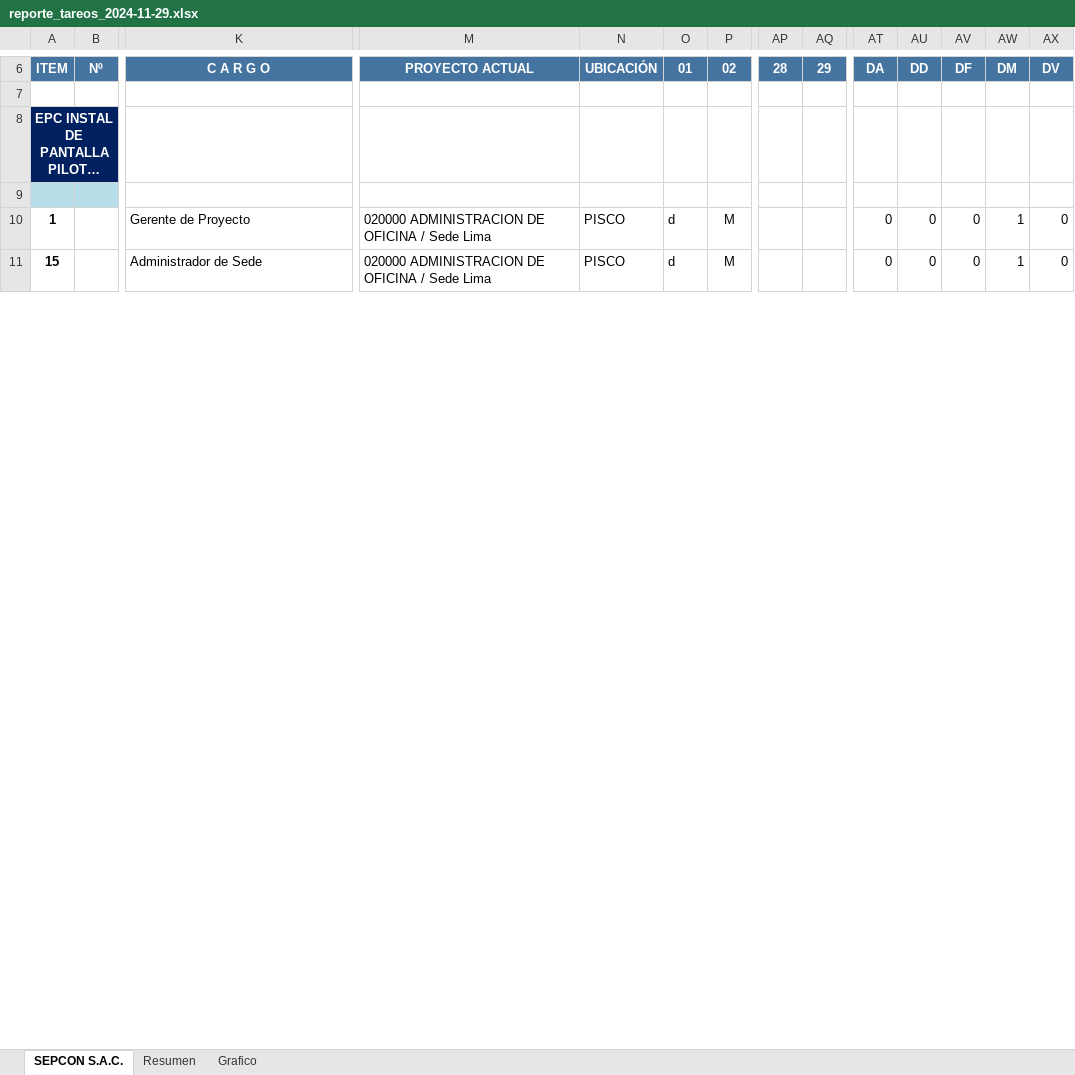
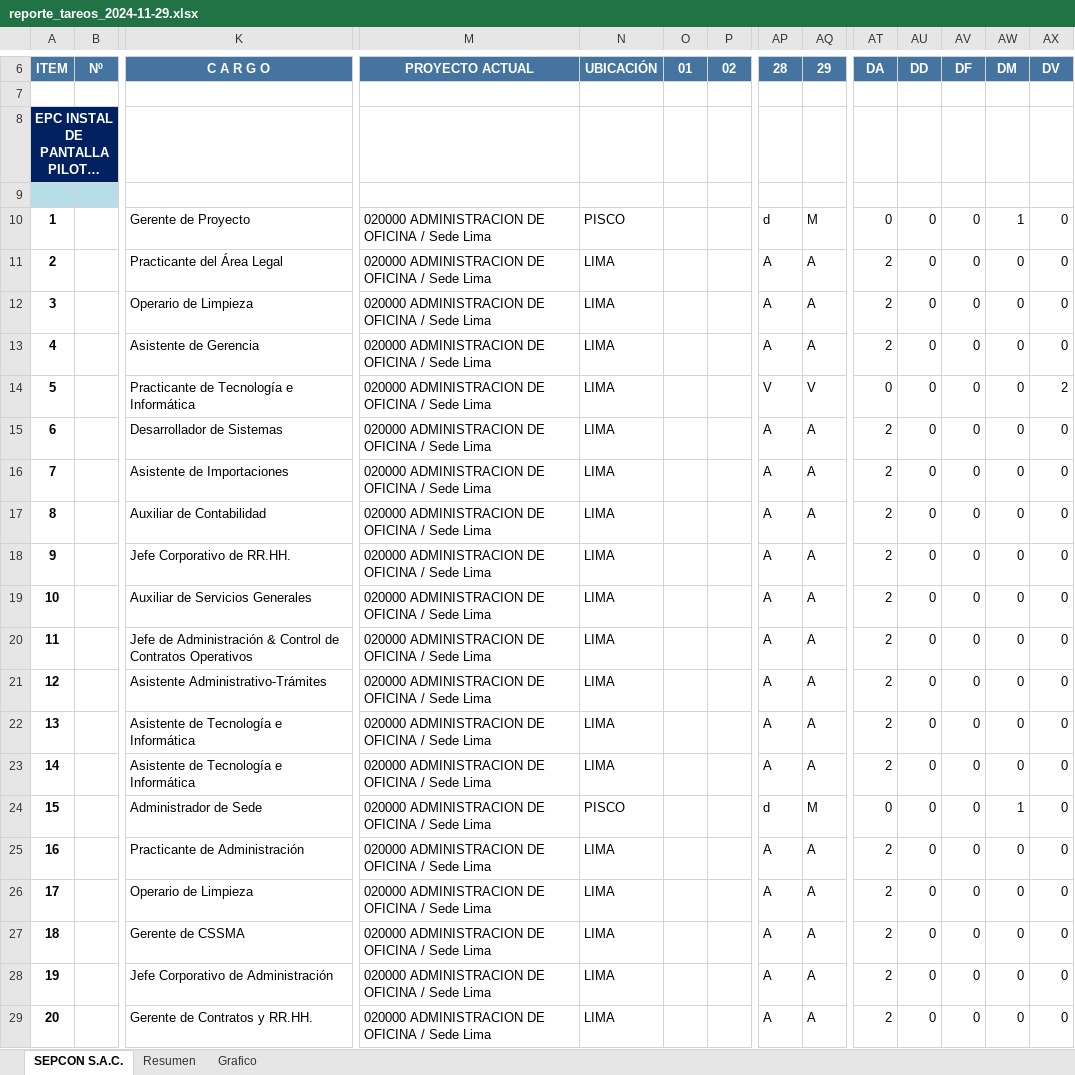
Before and after one commit to KeslyUA/Master, an Excel workbook: documentos/reportes/reporte_tareos_2024-11-29.xlsx, sheet SEPCON S.A.C., drawn as a sheet; only a part is shown, gaps mark what is left out; long unchanged cells end in …; values as stored, in another font and other column widths than the file's, no borders; conditional formats not drawn; addresses are those after the commit; rows hold the shown columns only; the diff covers the shown part only; the diff names each change by its address in the sheet, - before the commit and + after, or states it on an @@ line.

```diff
--- a/documentos/reportes/reporte_tareos_2024-11-29.xlsx (sheet SEPCON S.A.C.)
+++ b/documentos/reportes/reporte_tareos_2024-11-29.xlsx (sheet SEPCON S.A.C.)
-O10: d
+O10: (empty)
-P10: M
+P10: (empty)
-AP10: (empty)
+AP10: d
-AQ10: (empty)
+AQ10: M
+row 11: 2 |  | Practicante del Área Legal | 020000 ADMINISTRACION DE OFICINA / Sede Lima | LIMA |  |  | A | A | 2 | 0 | 0 | 0 | 0
+row 12: 3 |  | Operario de Limpieza | 020000 ADMINISTRACION DE OFICINA / Sede Lima | LIMA |  |  | A | A | 2 | 0 | 0 | 0 | 0
+row 13: 4 |  | Asistente de Gerencia | 020000 ADMINISTRACION DE OFICINA / Sede Lima | LIMA |  |  | A | A | 2 | 0 | 0 | 0 | 0
+row 14: 5 |  | Practicante de Tecnología e Informática | 020000 ADMINISTRACION DE OFICINA / Sede Lima | LIMA |  |  | V | V | 0 | 0 | 0 | 0 | 2
+row 15: 6 |  | Desarrollador de Sistemas | 020000 ADMINISTRACION DE OFICINA / Sede Lima | LIMA |  |  | A | A | 2 | 0 | 0 | 0 | 0
+row 16: 7 |  | Asistente de Importaciones | 020000 ADMINISTRACION DE OFICINA / Sede Lima | LIMA |  |  | A | A | 2 | 0 | 0 | 0 | 0
+row 17: 8 |  | Auxiliar de Contabilidad | 020000 ADMINISTRACION DE OFICINA / Sede Lima | LIMA |  |  | A | A | 2 | 0 | 0 | 0 | 0
+row 18: 9 |  | Jefe Corporativo de RR.HH. | 020000 ADMINISTRACION DE OFICINA / Sede Lima | LIMA |  |  | A | A | 2 | 0 | 0 | 0 | 0
+row 19: 10 |  | Auxiliar de Servicios Generales | 020000 ADMINISTRACION DE OFICINA / Sede Lima | LIMA |  |  | A | A | 2 | 0 | 0 | 0 | 0
+row 20: 11 |  | Jefe de Administración & Control de Contratos Operativos | 020000 ADMINISTRACION DE OFICINA / Sede Lima | LIMA |  |  | A | A | 2 | 0 | 0 | 0 | 0
+row 21: 12 |  | Asistente Administrativo-Trámites | 020000 ADMINISTRACION DE OFICINA / Sede Lima | LIMA |  |  | A | A | 2 | 0 | 0 | 0 | 0
+row 22: 13 |  | Asistente de Tecnología e Informática | 020000 ADMINISTRACION DE OFICINA / Sede Lima | LIMA |  |  | A | A | 2 | 0 | 0 | 0 | 0
+row 23: 14 |  | Asistente de Tecnología e Informática | 020000 ADMINISTRACION DE OFICINA / Sede Lima | LIMA |  |  | A | A | 2 | 0 | 0 | 0 | 0
-O24: d
+O24: (empty)
-P24: M
+P24: (empty)
-AP24: (empty)
+AP24: d
-AQ24: (empty)
+AQ24: M
+row 25: 16 |  | Practicante de Administración | 020000 ADMINISTRACION DE OFICINA / Sede Lima | LIMA |  |  | A | A | 2 | 0 | 0 | 0 | 0
+row 26: 17 |  | Operario de Limpieza | 020000 ADMINISTRACION DE OFICINA / Sede Lima | LIMA |  |  | A | A | 2 | 0 | 0 | 0 | 0
+row 27: 18 |  | Gerente de CSSMA | 020000 ADMINISTRACION DE OFICINA / Sede Lima | LIMA |  |  | A | A | 2 | 0 | 0 | 0 | 0
+row 28: 19 |  | Jefe Corporativo de Administración | 020000 ADMINISTRACION DE OFICINA / Sede Lima | LIMA |  |  | A | A | 2 | 0 | 0 | 0 | 0
+row 29: 20 |  | Gerente de Contratos y RR.HH. | 020000 ADMINISTRACION DE OFICINA / Sede Lima | LIMA |  |  | A | A | 2 | 0 | 0 | 0 | 0
```
Also changed, not shown: 36 added rows elsewhere in this sheet, documentos/plantillas/newPlantillaReporteTareo.xlsx, documentos/plantillas/plantillaRegistros.xlsx, 8 other files.
